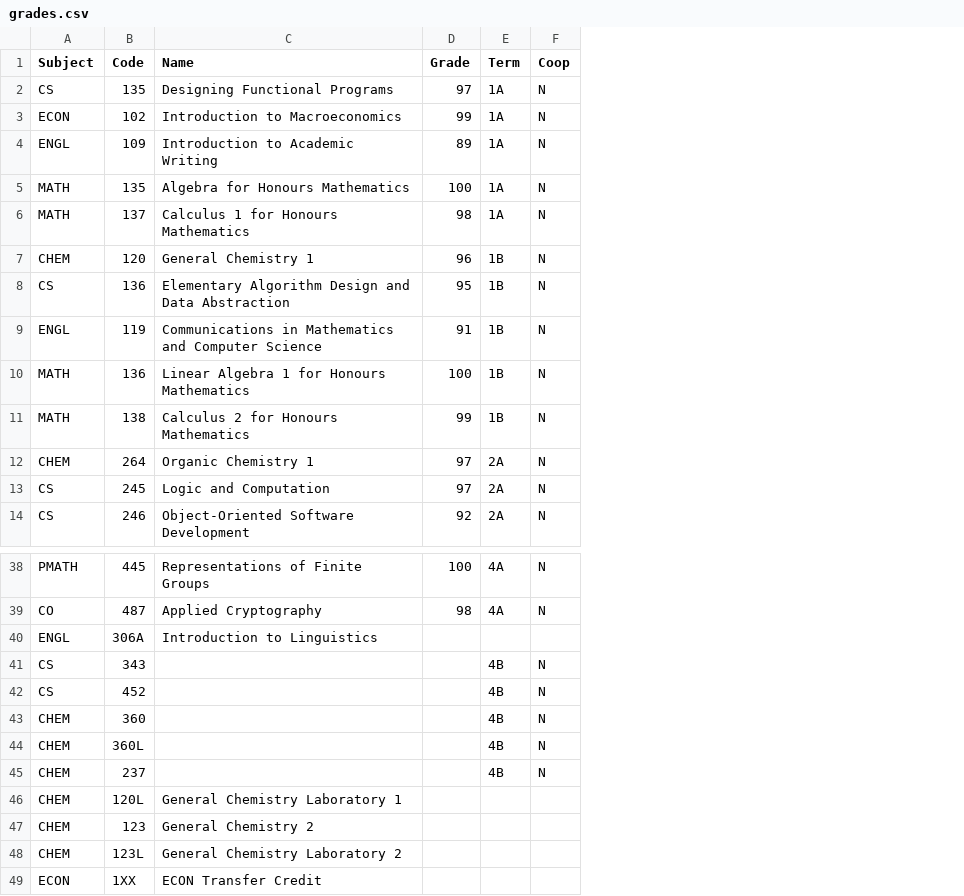
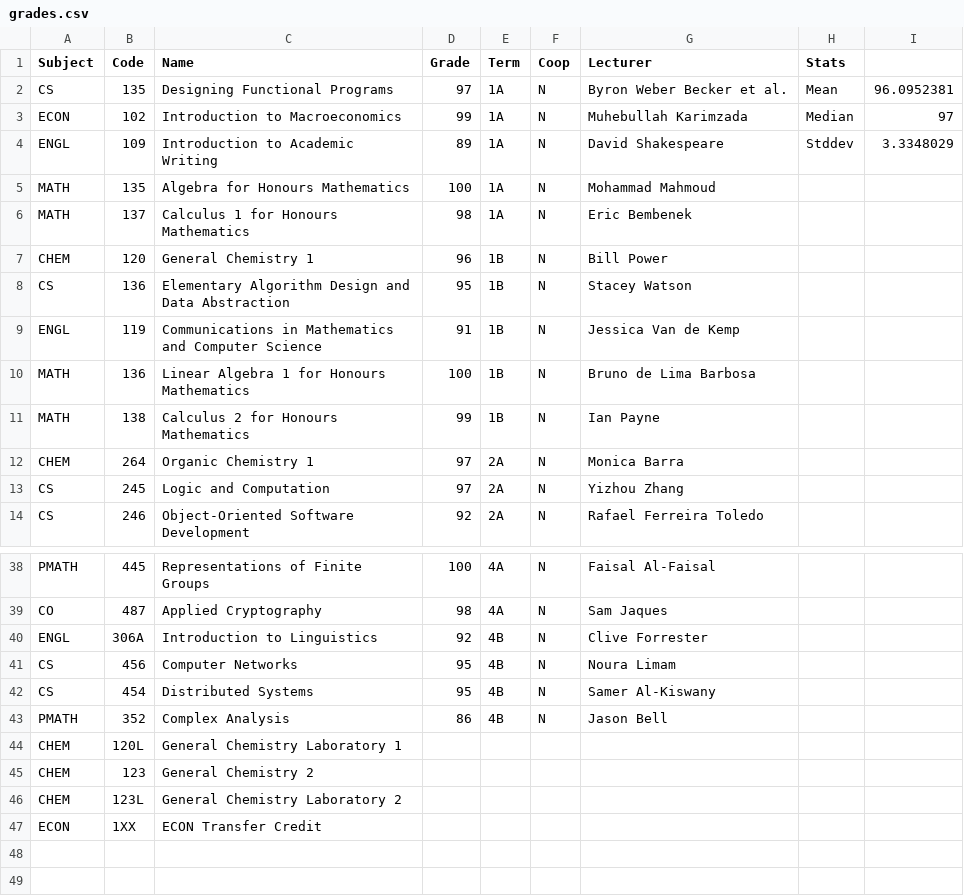
Before and after one commit to Ptkyr/Ptkyr.github.io, a CSV file: posts/_posts/assets/graduated/grades.csv, drawn as a sheet; only a part is shown, gaps mark what is left out; removed rows and columns are numbered as before the commit, all else as after; the diff names each change by its address in the sheet, - before the commit and + after, or states it on an @@ line.

```diff
--- a/posts/_posts/assets/graduated/grades.csv
+++ b/posts/_posts/assets/graduated/grades.csv
+column G (Lecturer), rows 2-14: Byron Weber Becker et al. | Muhebullah Karimzada | David Shakespeare | Mohammad Mahmoud | Eric Bembenek | Bill Power | Stacey Watson | Jessica Van de Kemp | Bruno de Lima Barbosa | Ian Payne | Monica Barra | Yizhou Zhang | Rafael Ferreira Toledo; rows 38-42: Faisal Al-Faisal | Sam Jaques | Clive Forrester | Noura Limam | Samer Al-Kiswany
+column H (Stats), rows 2-4: Mean | Median | Stddev
+column I, rows 2-4: 96.0952381 | 97 | 3.3348029
-D40 (Grade): (empty)
+D40 (Grade): 92
-E40 (Term): (empty)
+E40 (Term): 4B
-F40 (Coop): (empty)
+F40 (Coop): N
-B41 (Code): 343
+B41 (Code): 456
-C41 (Name): (empty)
+C41 (Name): Computer Networks
-D41:D42 (Grade): (empty)
+D41:D42 (Grade): 95
-B42 (Code): 452
+B42 (Code): 454
-C42 (Name): (empty)
+C42 (Name): Distributed Systems
-row 43: CHEM | 360 |  |  | 4B | N
-row 44: CHEM | 360L |  |  | 4B | N
-row 45: CHEM | 237 |  |  | 4B | N
+row 43: PMATH | 352 | Complex Analysis | 86 | 4B | N | Jason Bell
```
Also changed, not shown: 2 other files.
